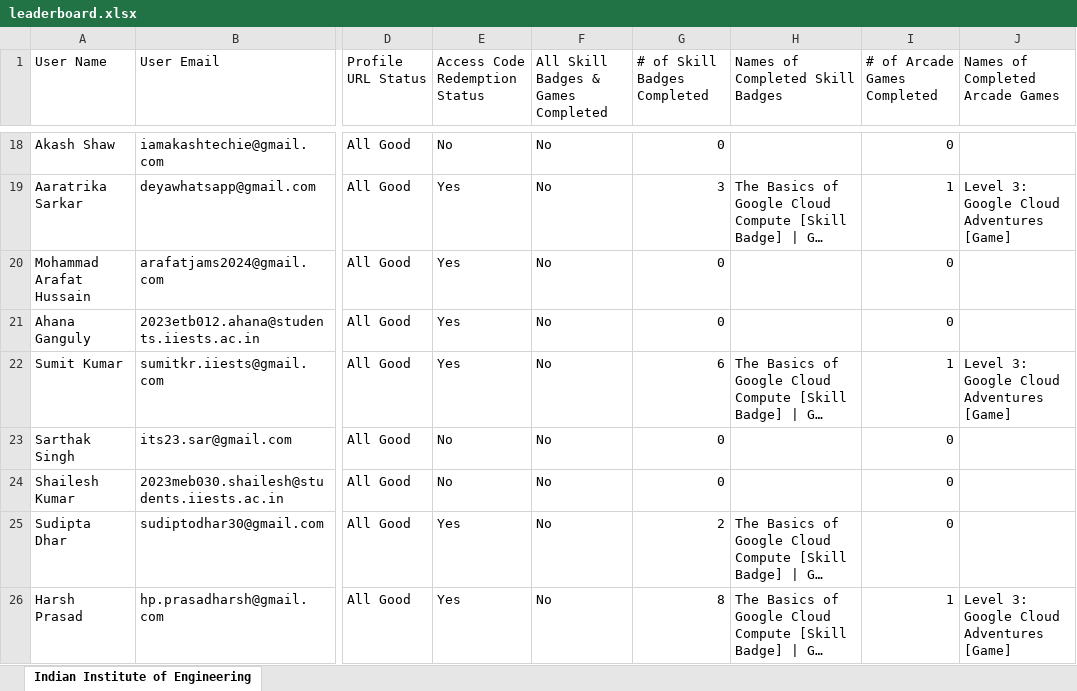
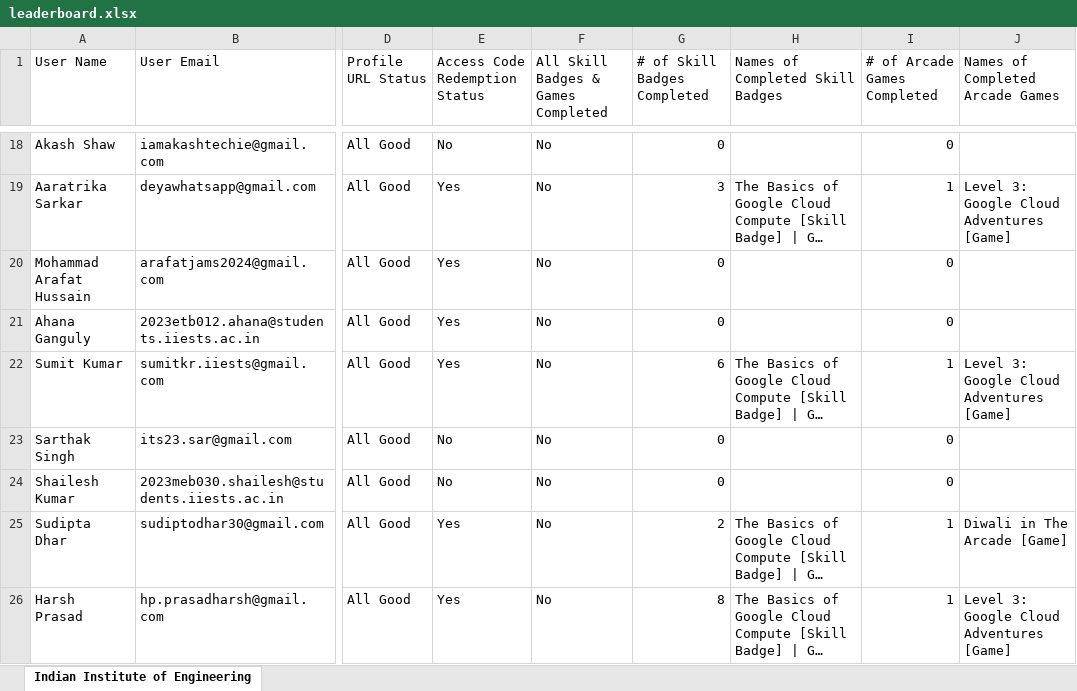
Before and after one commit to dsc-iiest/genai-study-jams-2k24, an Excel workbook: public/assets/data/leaderboard.xlsx, sheet Indian Institute of Engineering, drawn as a sheet; only a part is shown, gaps mark what is left out; long unchanged cells end in …; values as stored, in another font and other column widths than the file's, no borders; the diff covers the shown part only; the diff names each change by its address in the sheet, - before the commit and + after, or states it on an @@ line.

Commit message:
[UPDATE]: Updating leaderboard data

```diff
--- a/public/assets/data/leaderboard.xlsx (sheet Indian Institute of Engineering)
+++ b/public/assets/data/leaderboard.xlsx (sheet Indian Institute of Engineering)
-I25 (# of Arcade Games Completed): 0
+I25 (# of Arcade Games Completed): 1
-J25 (Names of Completed Arcade Games): (empty)
+J25 (Names of Completed Arcade Games): Diwali in The Arcade [Game]
```
Also changed, not shown: 18 edited cells elsewhere in this sheet.
